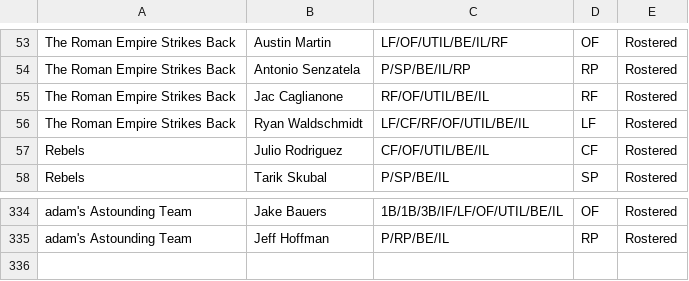
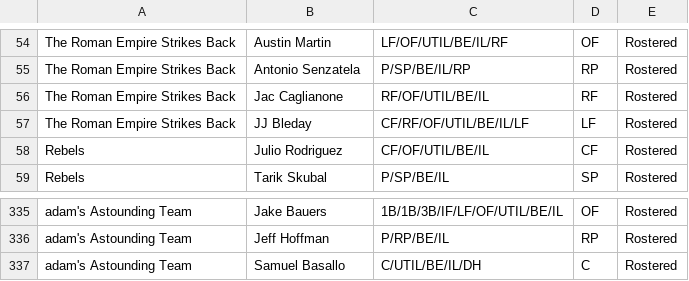
Before and after one commit to Arias29/fantasy-baseball-command-center, a CSV file: espn_current_rosters.csv, drawn as a sheet; only a part is shown, gaps mark what is left out; the diff covers the shown part only.

```diff
--- a/espn_current_rosters.csv
+++ b/espn_current_rosters.csv
@@ -55,3 +56,3 @@ The Roman Empire Strikes Back,Antonio Senzatela,P/SP/BE/IL/RP,RP,Rostered
 The Roman Empire Strikes Back,Jac Caglianone,RF/OF/UTIL/BE/IL,RF,Rostered
-The Roman Empire Strikes Back,Ryan Waldschmidt,LF/CF/RF/OF/UTIL/BE/IL,LF,Rostered
+The Roman Empire Strikes Back,JJ Bleday,CF/RF/OF/UTIL/BE/IL/LF,LF,Rostered
 Rebels,Julio Rodriguez,CF/OF/UTIL/BE/IL,CF,Rostered
@@ -335 +336,2 @@ adam's Astounding Team,Jake Bauers,1B/1B/3B/IF/LF/OF/UTIL/BE/IL,OF,Rostered
 adam's Astounding Team,Jeff Hoffman,P/RP/BE/IL,RP,Rostered
+adam's Astounding Team,Samuel Basallo,C/UTIL/BE/IL/DH,C,Rostered
```
Also changed, not shown: 3 added rows, 2 removed rows and 1 edited cell elsewhere in this file, espn_free_agents.csv, 2 other files.
